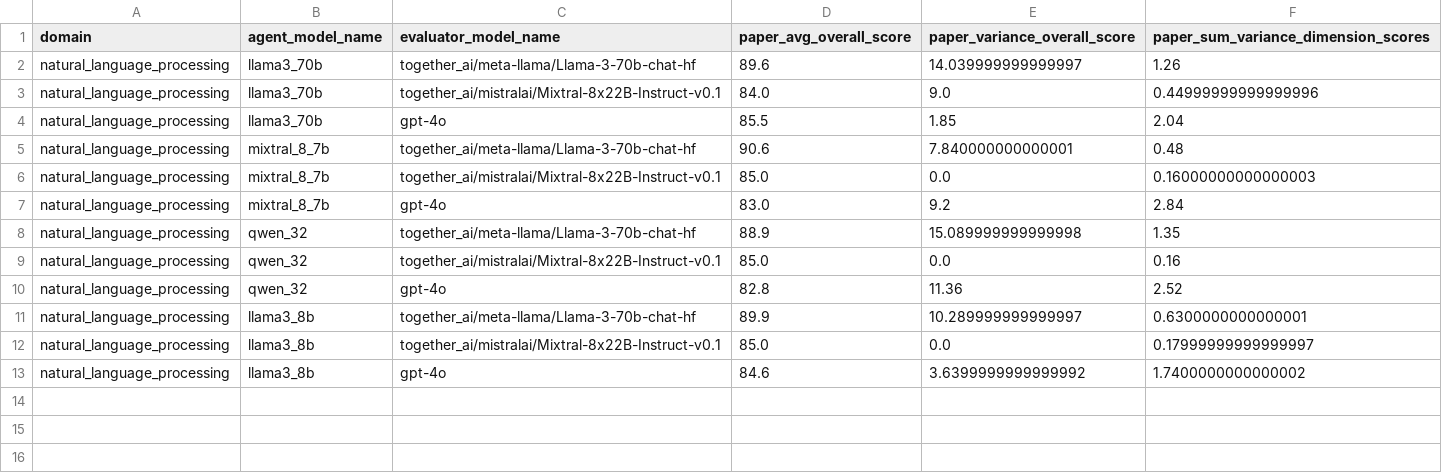
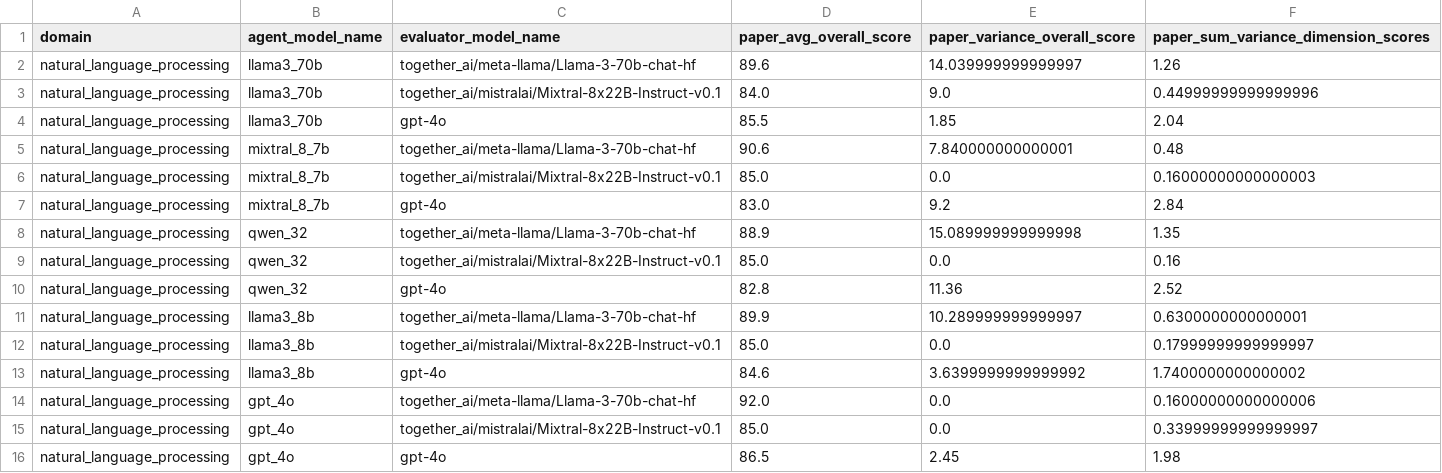
Before and after one commit to ulab-uiuc/research-town, a CSV file: data/eval_data/pipeline_eval_data/parsed_output/natural_language_processing_paper.csv, drawn as a sheet; the diff names each change by its address in the sheet, - before the commit and + after, or states it on an @@ line.

```diff
--- a/data/eval_data/pipeline_eval_data/parsed_output/natural_language_processing_paper.csv
+++ b/data/eval_data/pipeline_eval_data/parsed_output/natural_language_processing_paper.csv
+row 14: natural_language_processing | gpt_4o | together_ai/meta-llama/Llama-3-70b-chat-hf | 92.0 | 0.0 | 0.16000000000000006
+row 15: natural_language_processing | gpt_4o | together_ai/mistralai/Mixtral-8x22B-Instruct-v0.1 | 85.0 | 0.0 | 0.33999999999999997
+row 16: natural_language_processing | gpt_4o | gpt-4o | 86.5 | 2.45 | 1.98
```
Also changed, not shown: data/eval_data/pipeline_eval_data/parsed_output/graph_neural_networks_paper.csv, data/eval_data/pipeline_eval_data/parsed_output/graph_neural_networks_review.csv, 12 other files.
